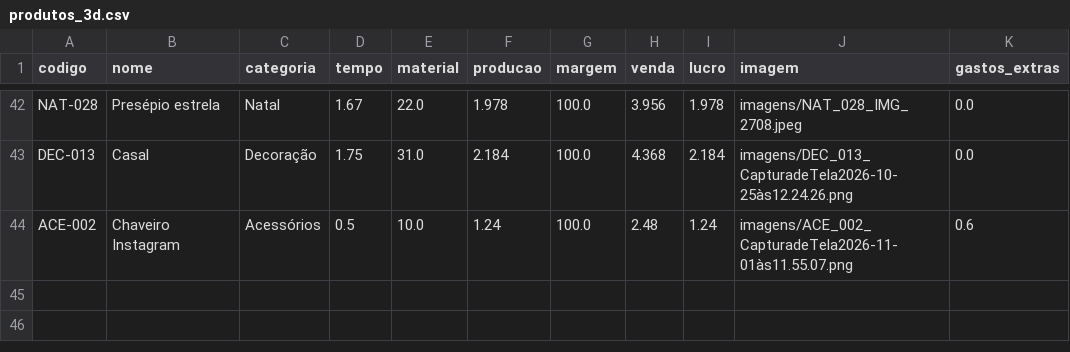
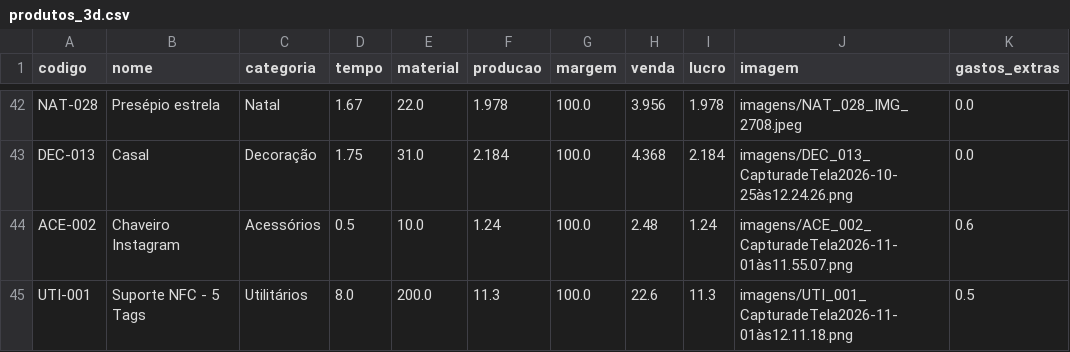
Before and after one commit to geopare/EITA, a CSV file: produtos_3d.csv, drawn as a sheet; only a part is shown, gaps mark what is left out; the diff names each change by its address in the sheet, - before the commit and + after, or states it on an @@ line.

Commit message:
Atualização automática do banco de produtos com gastos extras

```diff
--- a/produtos_3d.csv
+++ b/produtos_3d.csv
+row 45: UTI-001 | Suporte NFC - 5 Tags | Utilitários | 8.0 | 200.0 | 11.3 | 100.0 | 22.6 | 11.3 | imagens/UTI_001_CapturadeTela2026-11-01às12.11.18.png | 0.5
```
